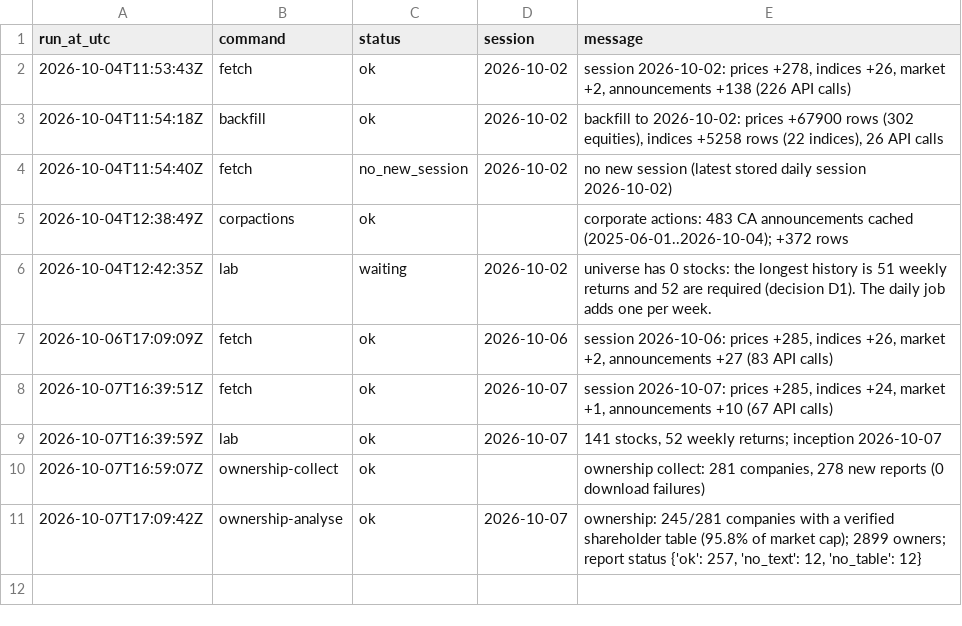
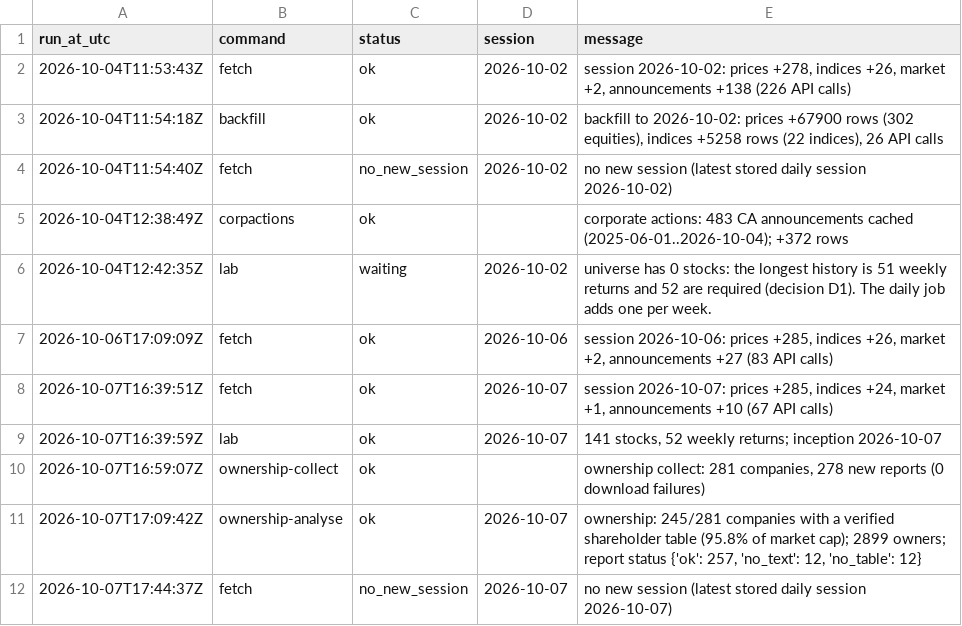
Before and after one commit to MinimumLizard/CSE, a CSV file: data/runs.csv, drawn as a sheet; the diff names each change by its address in the sheet, - before the commit and + after, or states it on an @@ line.

```diff
--- a/data/runs.csv
+++ b/data/runs.csv
+row 12: 2026-10-07T17:44:37Z | fetch | no_new_session | 2026-10-07 | no new session (latest stored daily session 2026-10-07)
```
